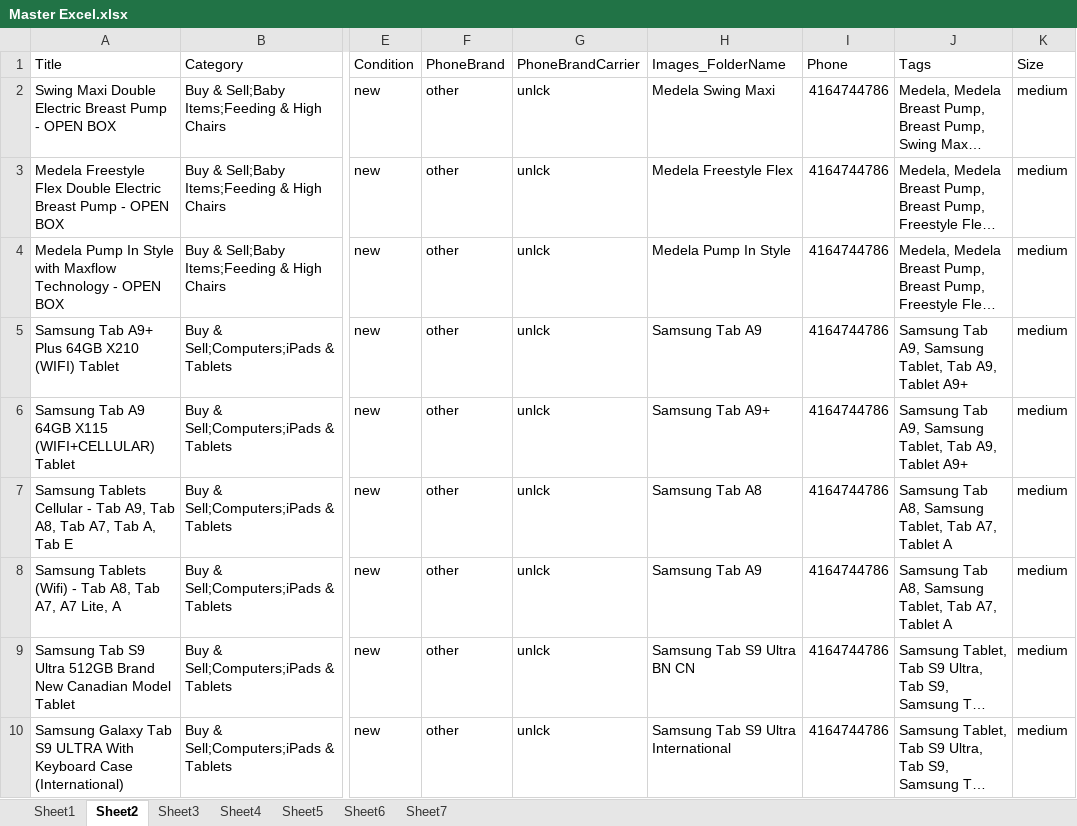
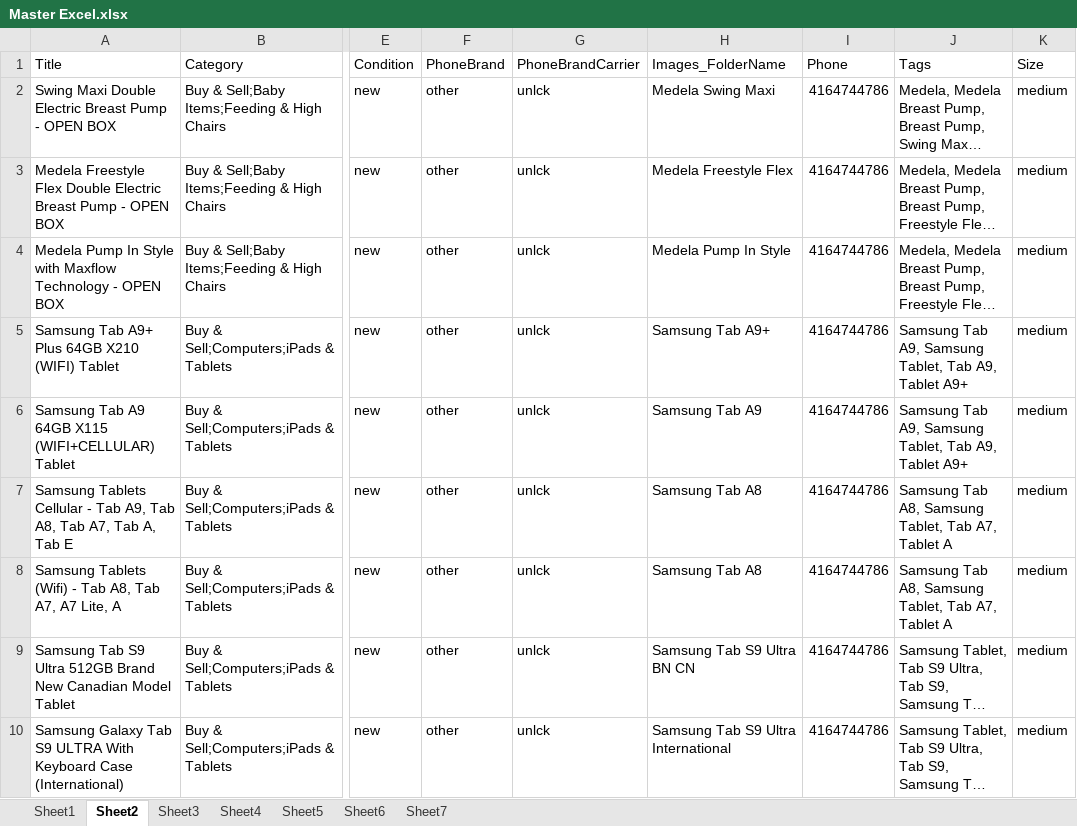
Before and after one commit to PatelVro/Kijiji-Ad-Reposter, an Excel workbook: Master Excel.xlsx, sheet Sheet2, drawn as a sheet; only a part is shown, gaps mark what is left out; long unchanged cells end in …; values as stored, in another font and other column widths than the file's, no borders; the diff names each change by its address in the sheet, - before the commit and + after, or states it on an @@ line.

Commit message:
Updated

```diff
--- a/Master Excel.xlsx (sheet Sheet2)
+++ b/Master Excel.xlsx (sheet Sheet2)
-H5 (Images_FolderName): Samsung Tab A9
+H5 (Images_FolderName): Samsung Tab A9+
-H6 (Images_FolderName): Samsung Tab A9+
+H6 (Images_FolderName): Samsung Tab A9
-H8 (Images_FolderName): Samsung Tab A9
+H8 (Images_FolderName): Samsung Tab A8
```
Also changed, not shown: sheet Sheet6.
